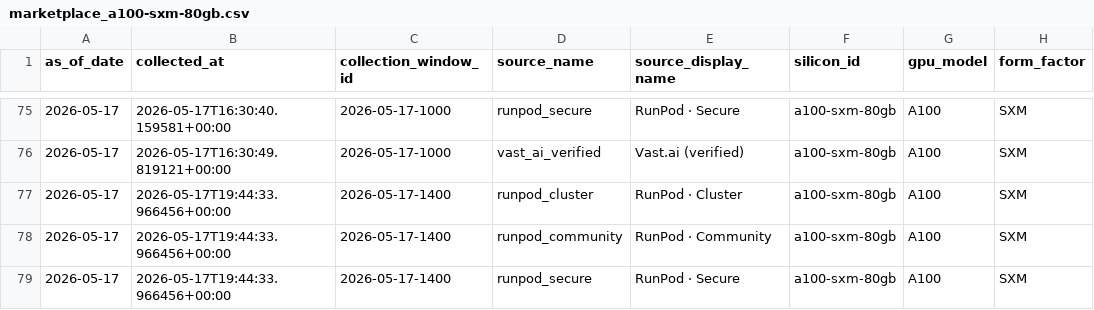
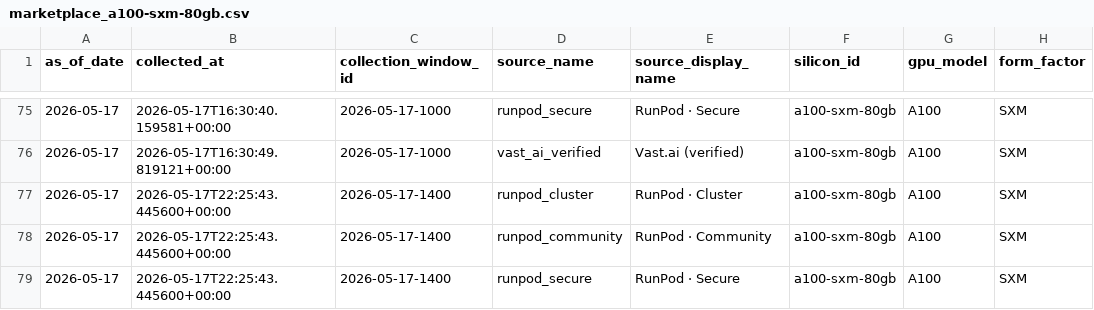
Before and after one commit to ccir-index/ccir-site, a CSV file: public/data/marketplace_a100-sxm-80gb.csv, drawn as a sheet; only a part is shown, gaps mark what is left out; the diff names each change by its address in the sheet, - before the commit and + after, or states it on an @@ line.

Commit message:
data: refresh snapshot to 2026-05-17

```diff
--- a/public/data/marketplace_a100-sxm-80gb.csv
+++ b/public/data/marketplace_a100-sxm-80gb.csv
-B77:B79 (collected_at): 2026-05-17T19:44:33.966456+00:00
+B77:B79 (collected_at): 2026-05-17T22:25:43.445600+00:00
```
Also changed, not shown: public/data/marketplace_b200-sxm-180gb.csv, public/data/marketplace_h100-sxm-80gb.csv, 1 other file.
